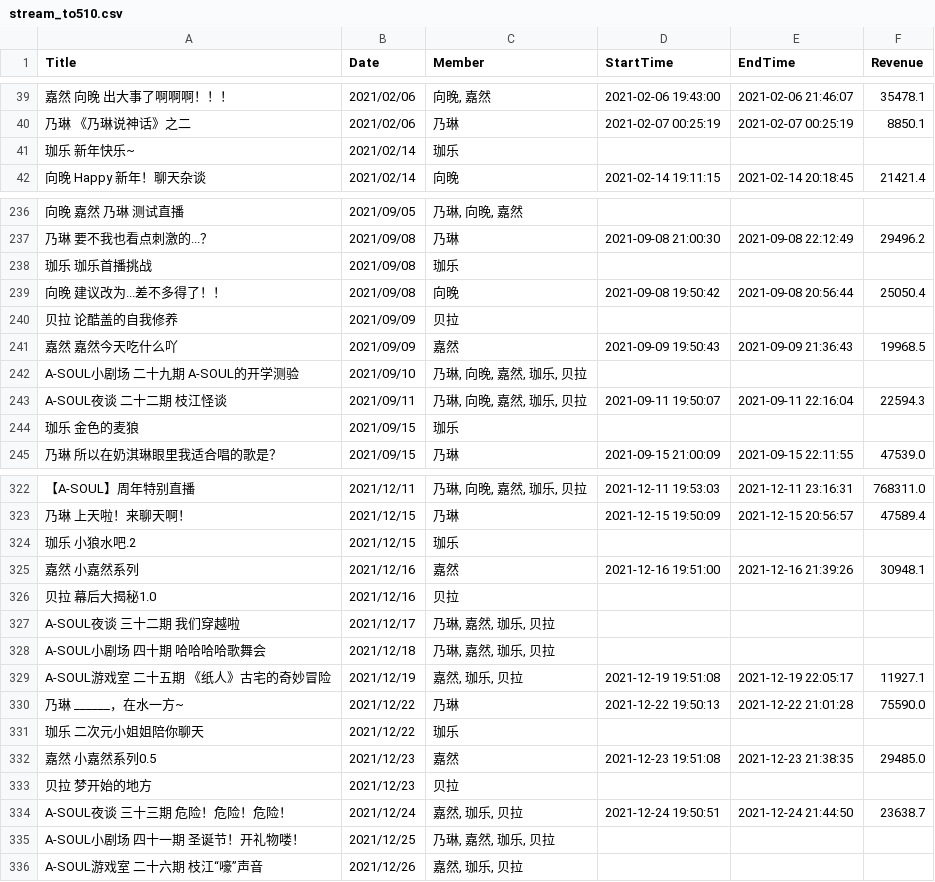
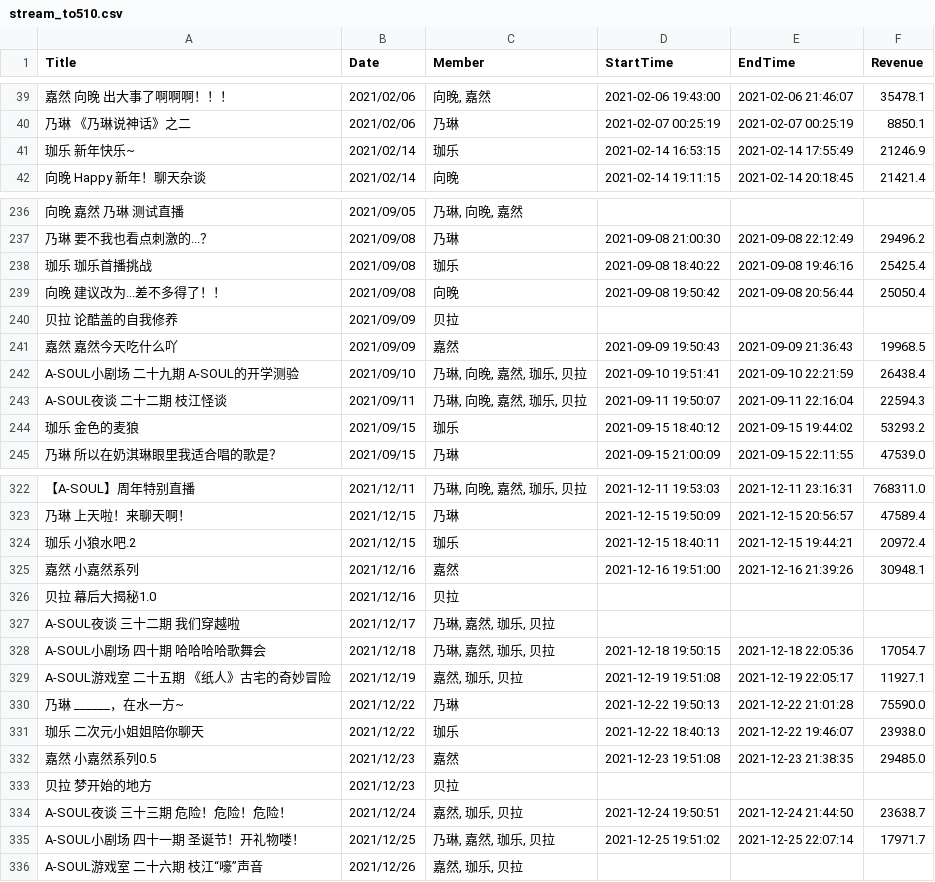
Before and after one commit to VictorAZ12/ZJStatistics, a CSV file: stream/stream_to510.csv, drawn as a sheet; only a part is shown, gaps mark what is left out; the diff covers the shown part only; the diff names each change by its address in the sheet, - before the commit and + after, or states it on an @@ line.

```diff
--- a/stream/stream_to510.csv
+++ b/stream/stream_to510.csv
-D41 (StartTime): (empty)
+D41 (StartTime): 2021-02-14 16:53:15
-E41 (EndTime): (empty)
+E41 (EndTime): 2021-02-14 17:55:49
-F41 (Revenue): (empty)
+F41 (Revenue): 21246.9
-D238 (StartTime): (empty)
+D238 (StartTime): 2021-09-08 18:40:22
-E238 (EndTime): (empty)
+E238 (EndTime): 2021-09-08 19:46:16
-F238 (Revenue): (empty)
+F238 (Revenue): 25425.4
-D242 (StartTime): (empty)
+D242 (StartTime): 2021-09-10 19:51:41
-E242 (EndTime): (empty)
+E242 (EndTime): 2021-09-10 22:21:59
-F242 (Revenue): (empty)
+F242 (Revenue): 26438.4
-D244 (StartTime): (empty)
+D244 (StartTime): 2021-09-15 18:40:12
-E244 (EndTime): (empty)
+E244 (EndTime): 2021-09-15 19:44:02
-F244 (Revenue): (empty)
+F244 (Revenue): 53293.2
-D324 (StartTime): (empty)
+D324 (StartTime): 2021-12-15 18:40:11
-E324 (EndTime): (empty)
+E324 (EndTime): 2021-12-15 19:44:21
-F324 (Revenue): (empty)
+F324 (Revenue): 20972.4
-D328 (StartTime): (empty)
+D328 (StartTime): 2021-12-18 19:50:15
-E328 (EndTime): (empty)
+E328 (EndTime): 2021-12-18 22:05:36
-F328 (Revenue): (empty)
+F328 (Revenue): 17054.7
-D331 (StartTime): (empty)
+D331 (StartTime): 2021-12-22 18:40:13
-E331 (EndTime): (empty)
+E331 (EndTime): 2021-12-22 19:46:07
-F331 (Revenue): (empty)
+F331 (Revenue): 23938.0
-D335 (StartTime): (empty)
+D335 (StartTime): 2021-12-25 19:51:02
-E335 (EndTime): (empty)
+E335 (EndTime): 2021-12-25 22:07:14
-F335 (Revenue): (empty)
+F335 (Revenue): 17971.7
```
Also changed, not shown: 159 edited cells elsewhere in this file, 1 other file.
